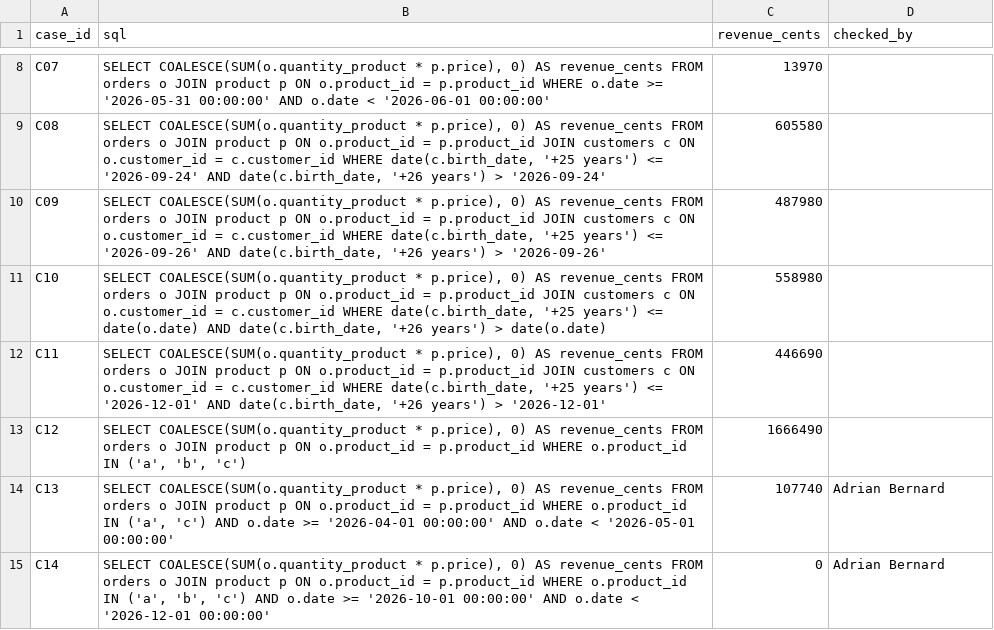
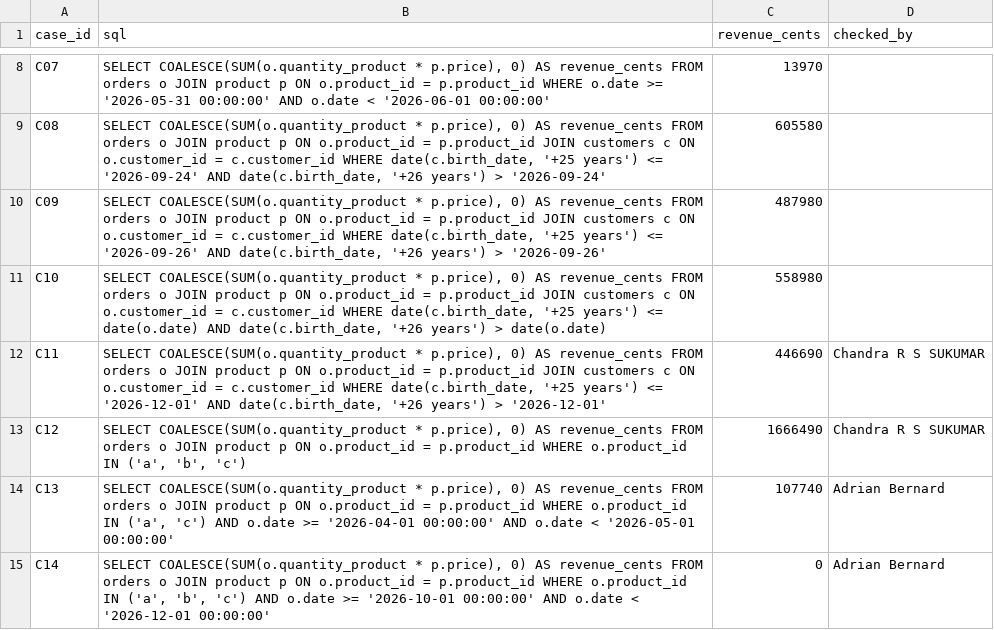
Before and after one commit to Vivien-perrault/DIA2_2, a CSV file: reference-td1.csv, drawn as a sheet; only a part is shown, gaps mark what is left out.

Commit message:
check

```diff
--- a/reference-td1.csv
+++ b/reference-td1.csv
@@ -11,4 +11,4 @@ C09,"SELECT COALESCE(SUM(o.quantity_product * p.price), 0) AS revenue_cents FROM
 C10,"SELECT COALESCE(SUM(o.quantity_product * p.price), 0) AS revenue_cents FROM orders o JOIN product p ON o.product_id = p.product_id JOIN customers c ON o.customer_id = c.customer_id WHERE date(c.birth_date, '+25 years') <= date(o.date) AND date(c.birth_date, '+26 years') > date(o.date)",558980,
-C11,"SELECT COALESCE(SUM(o.quantity_product * p.price), 0) AS revenue_cents FROM orders o JOIN product p ON o.product_id = p.product_id JOIN customers c ON o.customer_id = c.customer_id WHERE date(c.birth_date, '+25 years') <= '2026-12-01' AND date(c.birth_date, '+26 years') > '2026-12-01'",446690,
-C12,"SELECT COALESCE(SUM(o.quantity_product * p.price), 0) AS revenue_cents FROM orders o JOIN product p ON o.product_id = p.product_id WHERE o.product_id IN ('a', 'b', 'c')",1666490,
+C11,"SELECT COALESCE(SUM(o.quantity_product * p.price), 0) AS revenue_cents FROM orders o JOIN product p ON o.product_id = p.product_id JOIN customers c ON o.customer_id = c.customer_id WHERE date(c.birth_date, '+25 years') <= '2026-12-01' AND date(c.birth_date, '+26 years') > '2026-12-01'",446690,Chandra R S SUKUMAR
+C12,"SELECT COALESCE(SUM(o.quantity_product * p.price), 0) AS revenue_cents FROM orders o JOIN product p ON o.product_id = p.product_id WHERE o.product_id IN ('a', 'b', 'c')",1666490,Chandra R S SUKUMAR
 C13,"SELECT COALESCE(SUM(o.quantity_product * p.price), 0) AS revenue_cents FROM orders o JOIN product p ON o.product_id = p.product_id WHERE o.product_id IN ('a', 'c') AND o.date >= '2026-04-01 00:00:00' AND o.date < '2026-05-01 00:00:00'",107740,Adrian Bernard
```
